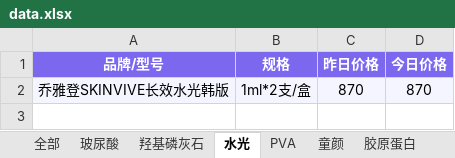
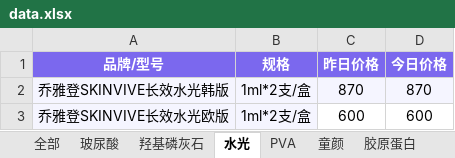
Before and after one commit to l1715993715/yuemei, an Excel workbook: data.xlsx, sheet 水光, drawn as a sheet; values as stored, in another font and other column widths than the file's, no borders; the diff names each change by its address in the sheet, - before the commit and + after, or states it on an @@ line.

```diff
--- a/data.xlsx (sheet 水光)
+++ b/data.xlsx (sheet 水光)
+row 3: 乔雅登SKINVIVE长效水光欧版 | 1ml*2支/盒 | 600 | 600
```
Also changed, not shown: sheet 玻尿酸.
